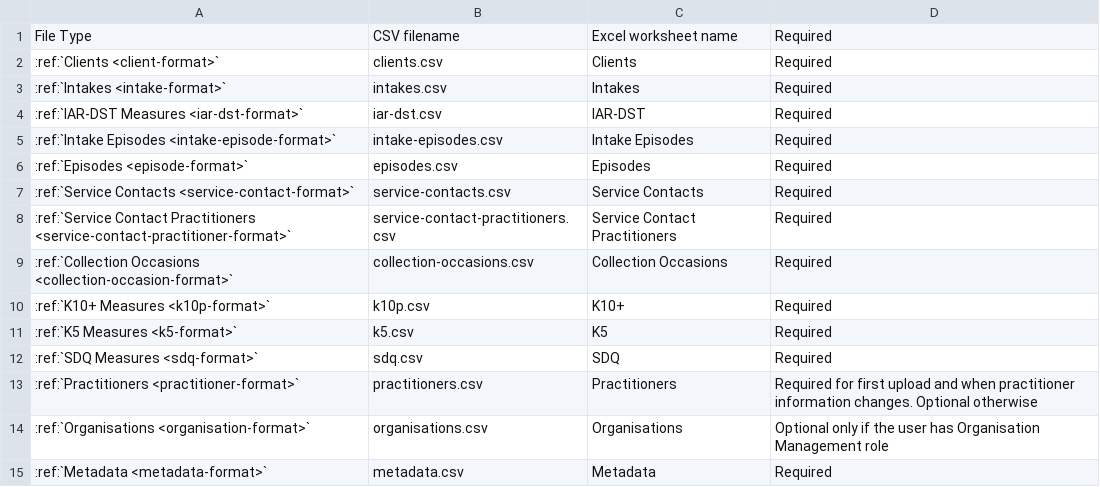
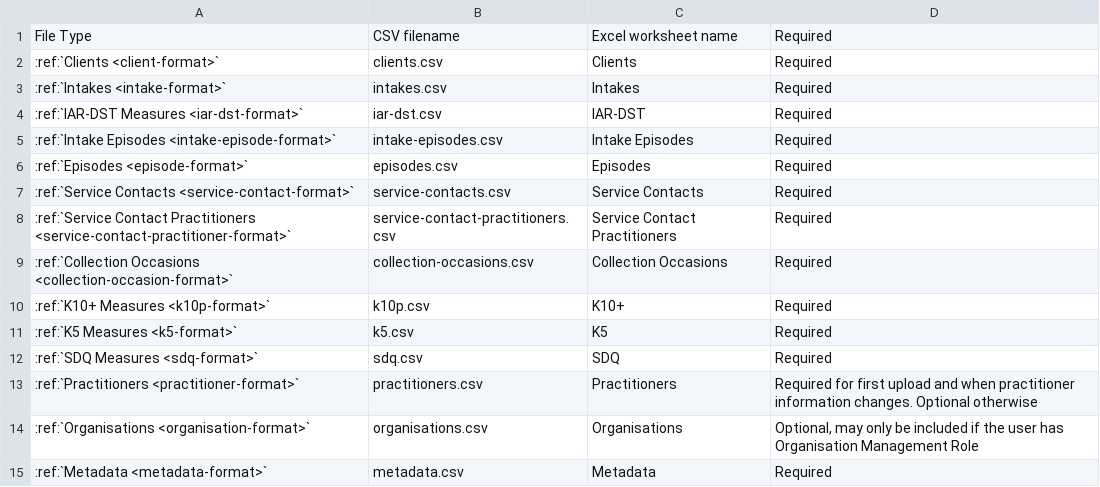
Before and after one commit to logicly-au/pmhc-mds-spec, a CSV file: doc/upload-file-types-combined.csv, drawn as a sheet.

```diff
--- a/doc/upload-file-types-combined.csv
+++ b/doc/upload-file-types-combined.csv
@@ -13,3 +13,3 @@ File Type,CSV filename,Excel worksheet name,Required
 :ref:`Practitioners <practitioner-format>`,practitioners.csv,Practitioners,Required for first upload and when practitioner information changes. Optional otherwise
-:ref:`Organisations <organisation-format>`,organisations.csv,Organisations,Optional only if the user has Organisation Management role
+:ref:`Organisations <organisation-format>`,organisations.csv,Organisations,"Optional, may only be included if the user has Organisation Management Role"
 :ref:`Metadata <metadata-format>`,metadata.csv,Metadata,Required
```
Also changed, not shown: doc/upload-file-types-intake.csv, doc/upload-file-types-treatment.csv, 1 other file.
